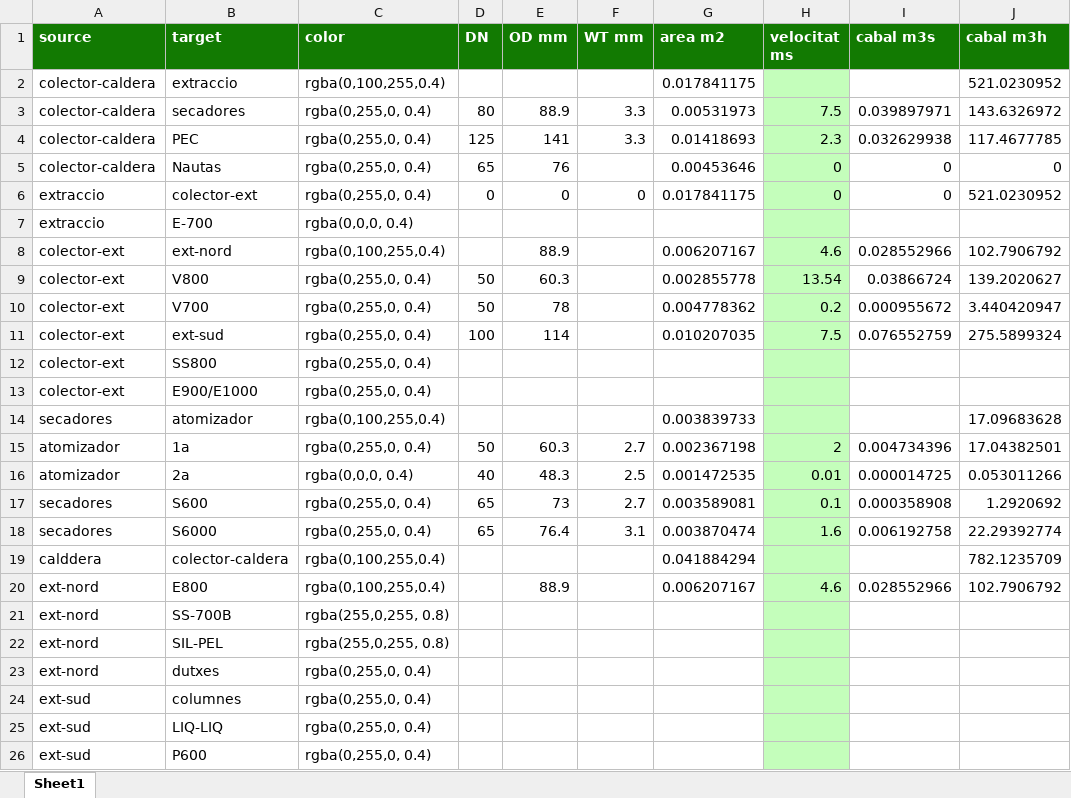
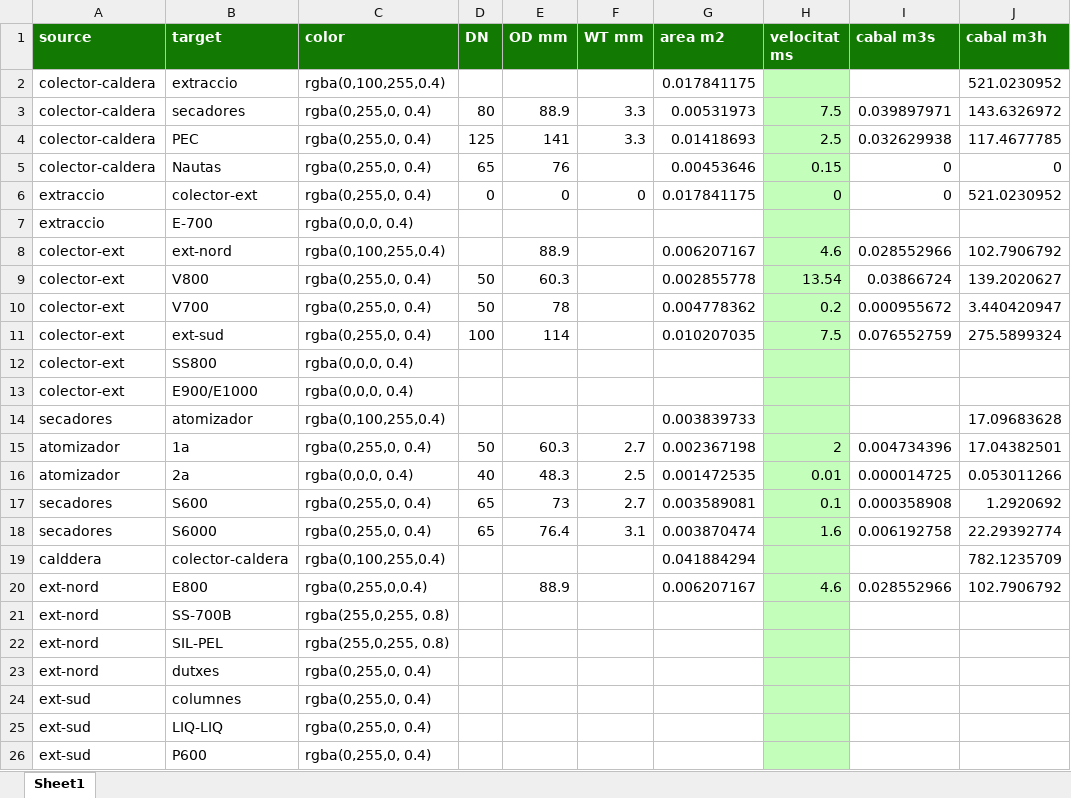
Before and after one commit to LeoDaVinci16/sxs, an Excel workbook: data/sankey/sankey_nodes-ste.xlsx, sheet Sheet1, drawn as a sheet; only a part is shown; values as stored, in another font and other column widths than the file's, no borders; the diff names each change by its address in the sheet, - before the commit and + after, or states it on an @@ line.

```diff
--- a/data/sankey/sankey_nodes-ste.xlsx (sheet Sheet1)
+++ b/data/sankey/sankey_nodes-ste.xlsx (sheet Sheet1)
-H4 (velocitat ms): 2.3
+H4 (velocitat ms): 2.5
-H5 (velocitat ms): 0
+H5 (velocitat ms): 0.15
-C12:C13 (color): rgba(0,255,0, 0.4)
+C12:C13 (color): rgba(0,0,0, 0.4)
-C20 (color): rgba(0,100,255,0.4)
+C20 (color): rgba(0,255,0,0.4)
```
Also changed, not shown: 13 other files.
